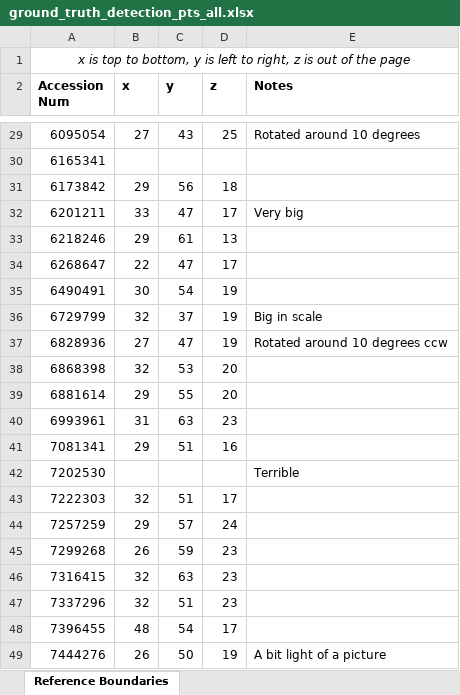
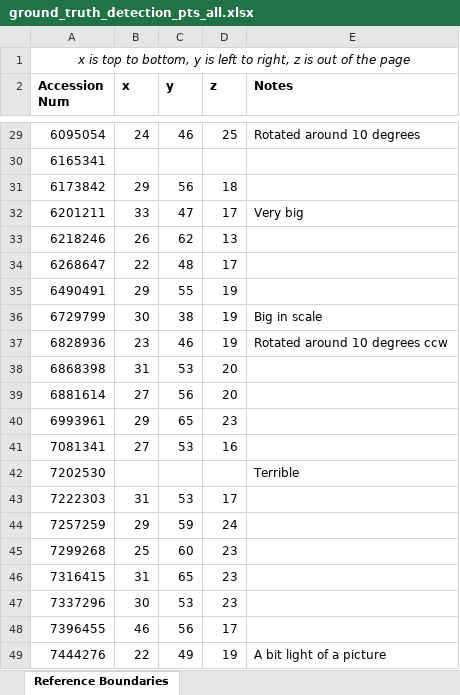
Before and after one commit to youyoons/Undergraduate_Thesis_Scripts, an Excel workbook: GHT/ground_truth_detection_pts_all.xlsx, sheet Reference Boundaries, drawn as a sheet; only a part is shown, gaps mark what is left out; values as stored, in another font and other column widths than the file's, no borders; the diff covers the shown part only; the diff names each change by its address in the sheet, - before the commit and + after, or states it on an @@ line.

Commit message:
Modifying first half of ground truth reference points

```diff
--- a/GHT/ground_truth_detection_pts_all.xlsx (sheet Reference Boundaries)
+++ b/GHT/ground_truth_detection_pts_all.xlsx (sheet Reference Boundaries)
-B29 (x): 27
+B29 (x): 24
-C29 (y): 43
+C29 (y): 46
-B33 (x): 29
+B33 (x): 26
-C33 (y): 61
+C33 (y): 62
-C34 (y): 47
+C34 (y): 48
-B35 (x): 30
+B35 (x): 29
-C35 (y): 54
+C35 (y): 55
-B36 (x): 32
+B36 (x): 30
-C36 (y): 37
+C36 (y): 38
-B37 (x): 27
+B37 (x): 23
-C37 (y): 47
+C37 (y): 46
-B38 (x): 32
+B38 (x): 31
-B39 (x): 29
+B39 (x): 27
-C39 (y): 55
+C39 (y): 56
-B40 (x): 31
+B40 (x): 29
-C40 (y): 63
+C40 (y): 65
-B41 (x): 29
+B41 (x): 27
-C41 (y): 51
+C41 (y): 53
-B43 (x): 32
+B43 (x): 31
-C43 (y): 51
+C43 (y): 53
-C44 (y): 57
+C44 (y): 59
-B45 (x): 26
+B45 (x): 25
-C45 (y): 59
+C45 (y): 60
-B46 (x): 32
+B46 (x): 31
-C46 (y): 63
+C46 (y): 65
-B47 (x): 32
+B47 (x): 30
-C47 (y): 51
+C47 (y): 53
-B48 (x): 48
+B48 (x): 46
-C48 (y): 54
+C48 (y): 56
-B49 (x): 26
+B49 (x): 22
-C49 (y): 50
+C49 (y): 49
```
Also changed, not shown: 42 edited cells elsewhere in this sheet.
